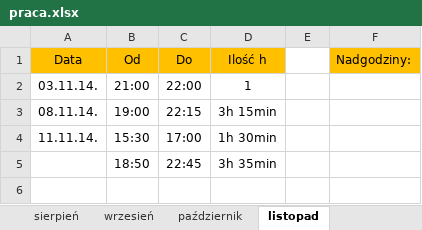
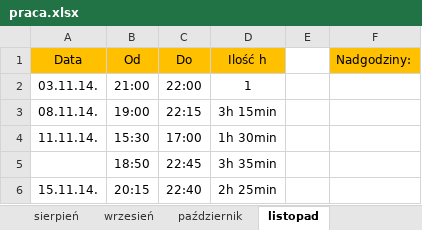
Before and after one commit to Paul119/praca, an Excel workbook: praca.xlsx, sheet listopad, drawn as a sheet; values as stored, in another font and other column widths than the file's, no borders; the diff names each change by its address in the sheet, - before the commit and + after, or states it on an @@ line.

Commit message:
new

```diff
--- a/praca.xlsx (sheet listopad)
+++ b/praca.xlsx (sheet listopad)
+row 6: 15.11.14. | 20:15 | 22:40 | 2h 25min
```
